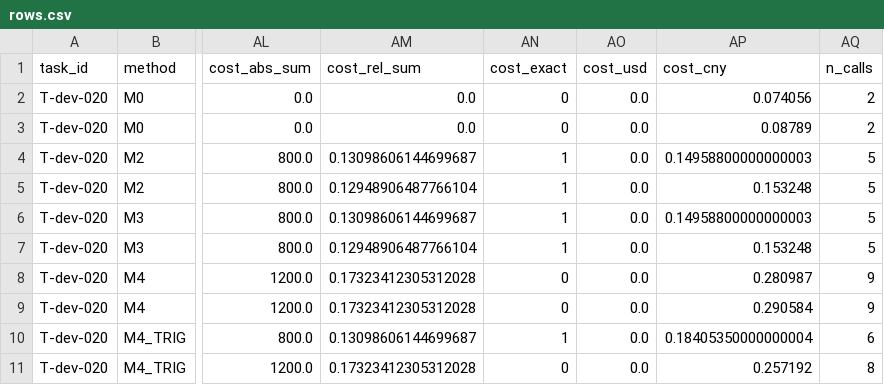
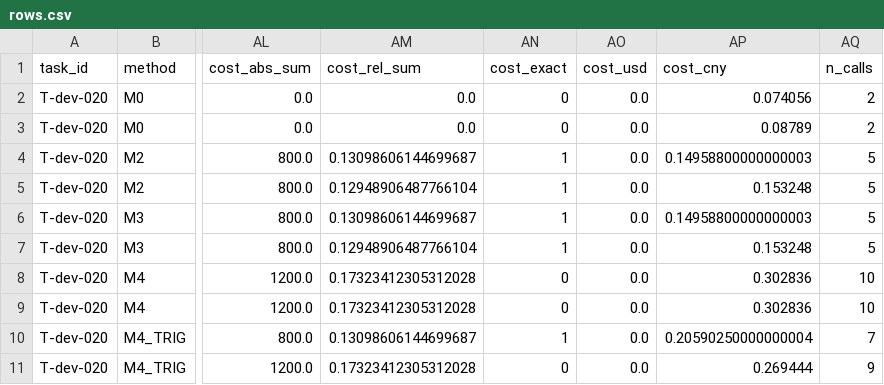
Before and after one commit to sandro826h-dotcom/quoteguard, a CSV file: runs/derived/pilot_rescore_20261010_fullreview/b/scores/rows.csv, drawn as a sheet; only a part is shown, gaps mark what is left out; the diff names each change by its address in the sheet, - before the commit and + after, or states it on an @@ line.

```diff
--- a/runs/derived/pilot_rescore_20261010_fullreview/b/scores/rows.csv
+++ b/runs/derived/pilot_rescore_20261010_fullreview/b/scores/rows.csv
-AP8 (cost_cny): 0.280987
+AP8 (cost_cny): 0.302836
-AQ8:AQ9 (n_calls): 9
+AQ8:AQ9 (n_calls): 10
-AP9 (cost_cny): 0.290584
+AP9 (cost_cny): 0.302836
-AP10 (cost_cny): 0.18405350000000004
+AP10 (cost_cny): 0.20590250000000004
-AQ10 (n_calls): 6
+AQ10 (n_calls): 7
-AP11 (cost_cny): 0.257192
+AP11 (cost_cny): 0.269444
-AQ11 (n_calls): 8
+AQ11 (n_calls): 9
```
Also changed, not shown: runs/derived/pilot_rescore_20261010_fullreview/a/scores/rows.csv, 36 other files.
